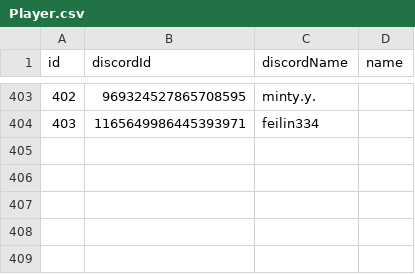
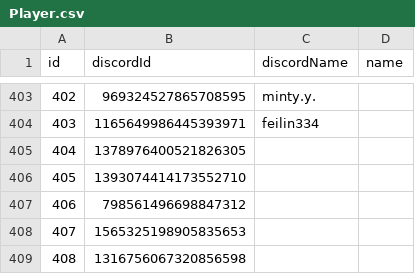
Before and after one commit to Kisara-k/Frieren-TCG-Player-Stats, a CSV file: data/Player.csv, drawn as a sheet; only a part is shown, gaps mark what is left out.

Commit message:
update data

```diff
--- a/data/Player.csv
+++ b/data/Player.csv
@@ -404 +404,6 @@ id,discordId,discordName,name
 403,1165649986445393971,feilin334,
+404,1378976400521826305,,
+405,1393074414173552710,,
+406,798561496698847312,,
+407,1565325198905835653,,
+408,1316756067320856598,,
```
